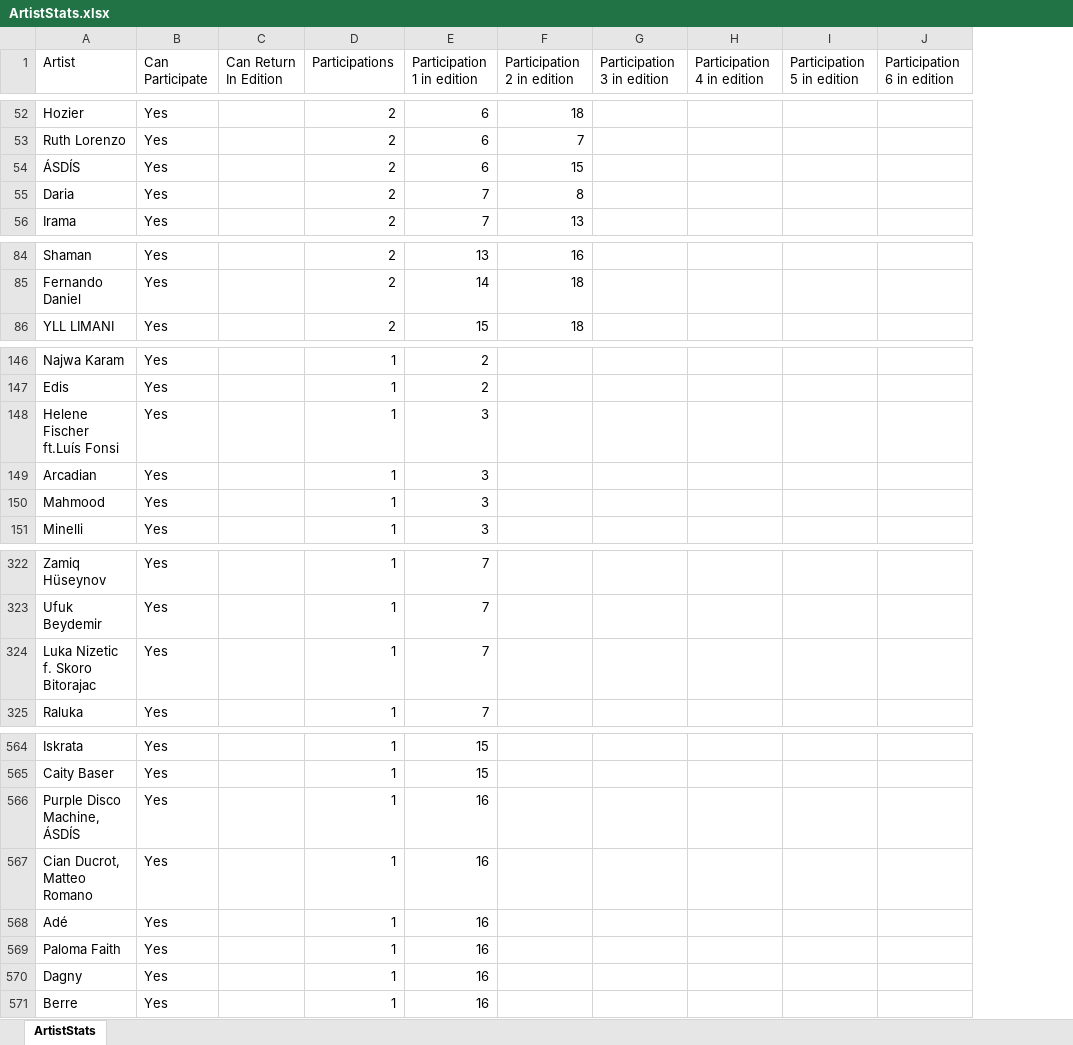
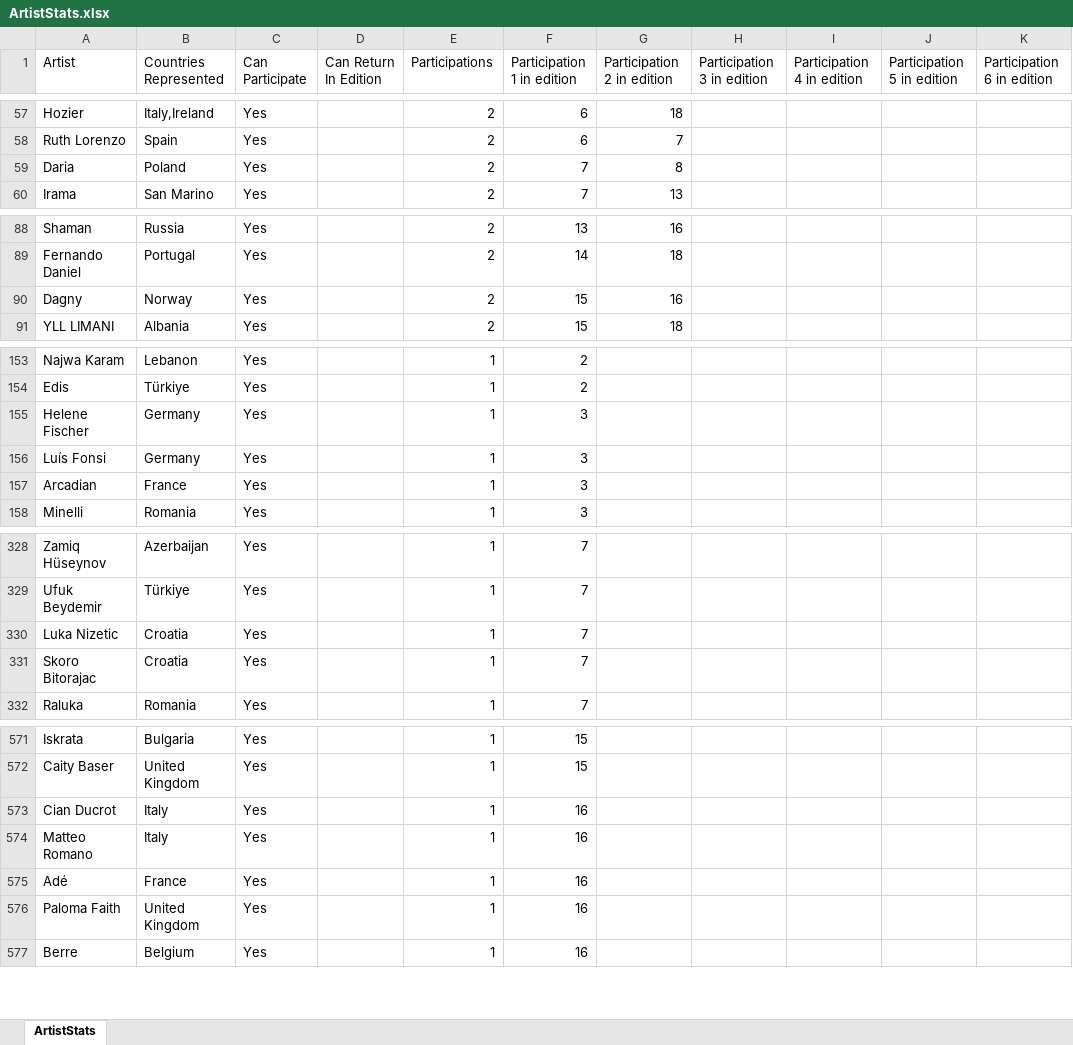
Before and after one commit to paveltodorov/EMSC, an Excel workbook: ArtistStats.xlsx, sheet ArtistStats, drawn as a sheet; only a part is shown, gaps mark what is left out; values as stored, in another font and other column widths than the file's, no borders; removed rows and columns are numbered as before the commit, all else as after; the diff covers the shown part only; the diff names each change by its address in the sheet, - before the commit and + after, or states it on an @@ line.

Commit message:
Update artists stats to contain the countries the artist represented + fix minor bugs with artists stats

```diff
--- a/ArtistStats.xlsx (sheet ArtistStats)
+++ b/ArtistStats.xlsx (sheet ArtistStats)
+column B (Countries Represented), rows 57-60: Italy,Ireland | Spain | Poland | San Marino; rows 88-89: Russia | Portugal; row 91: Albania; rows 153-155: Lebanon | Türkiye | Germany; rows 157-158: France | Romania; rows 328-329: Azerbaijan | Türkiye; rows 331-332: Croatia | Romania; rows 571-577: Bulgaria | United Kingdom | Italy | Italy | France | United Kingdom | Belgium
-row 54: ÁSDÍS | Yes |  | 2 | 6 | 15
+row 90: Dagny | Norway | Yes |  | 2 | 15 | 16
-A155 (Artist): Helene Fischer ft.Luís Fonsi
+A155 (Artist): Helene Fischer
+row 156: Luís Fonsi | Germany | Yes |  | 1 | 3
-row 150: Mahmood | Yes |  | 1 | 3
+row 330: Luka Nizetic | Croatia | Yes |  | 1 | 7
-A331 (Artist): Luka Nizetic f. Skoro Bitorajac
+A331 (Artist): Skoro Bitorajac
-A573 (Artist): Purple Disco Machine, ÁSDÍS
+A573 (Artist): Cian Ducrot
-A574 (Artist): Cian Ducrot, Matteo Romano
+A574 (Artist): Matteo Romano
-row 570: Dagny | Yes |  | 1 | 16
```
Also changed, not shown: 11 added rows, 7 removed rows and 21 edited cells elsewhere in this sheet, 1 other file.
